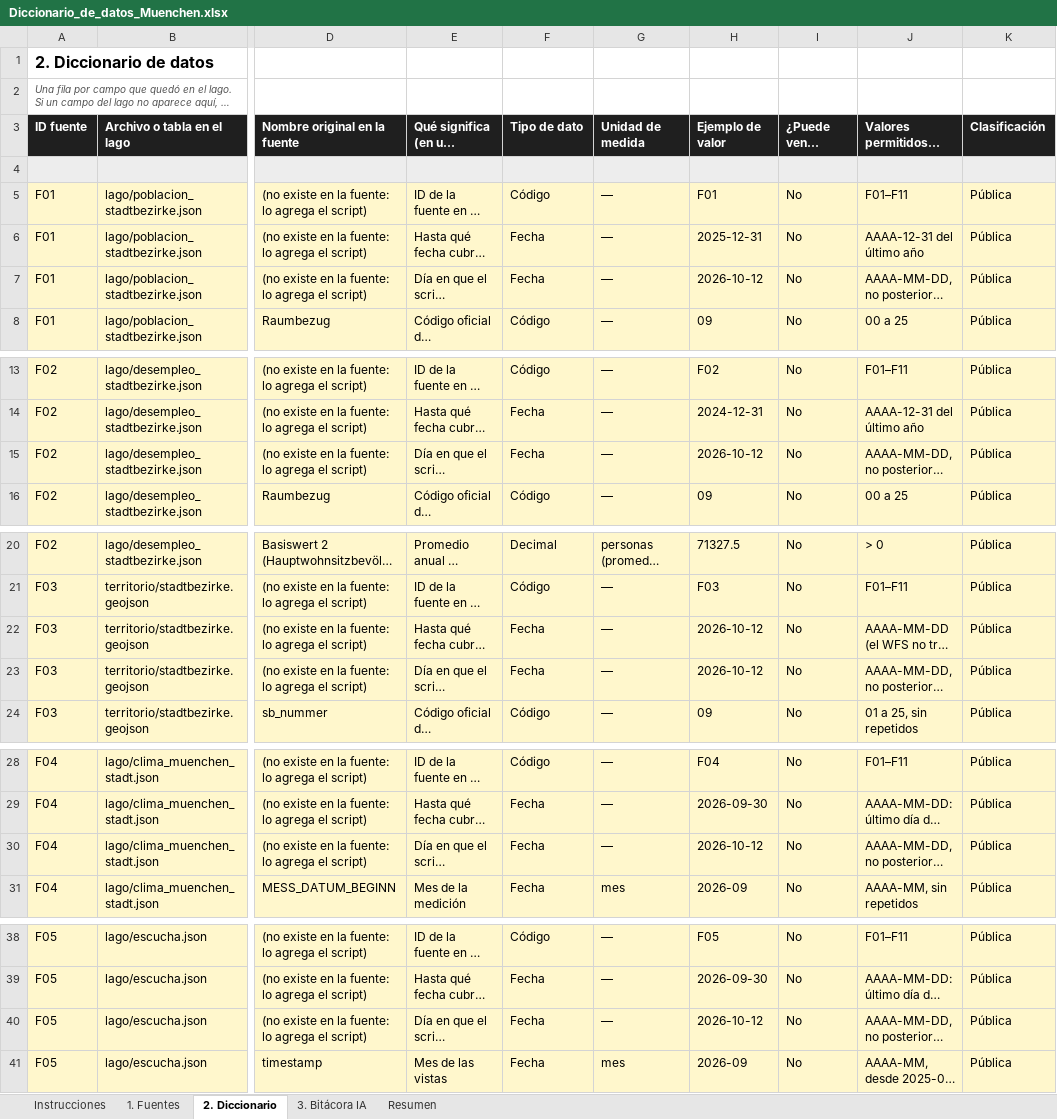
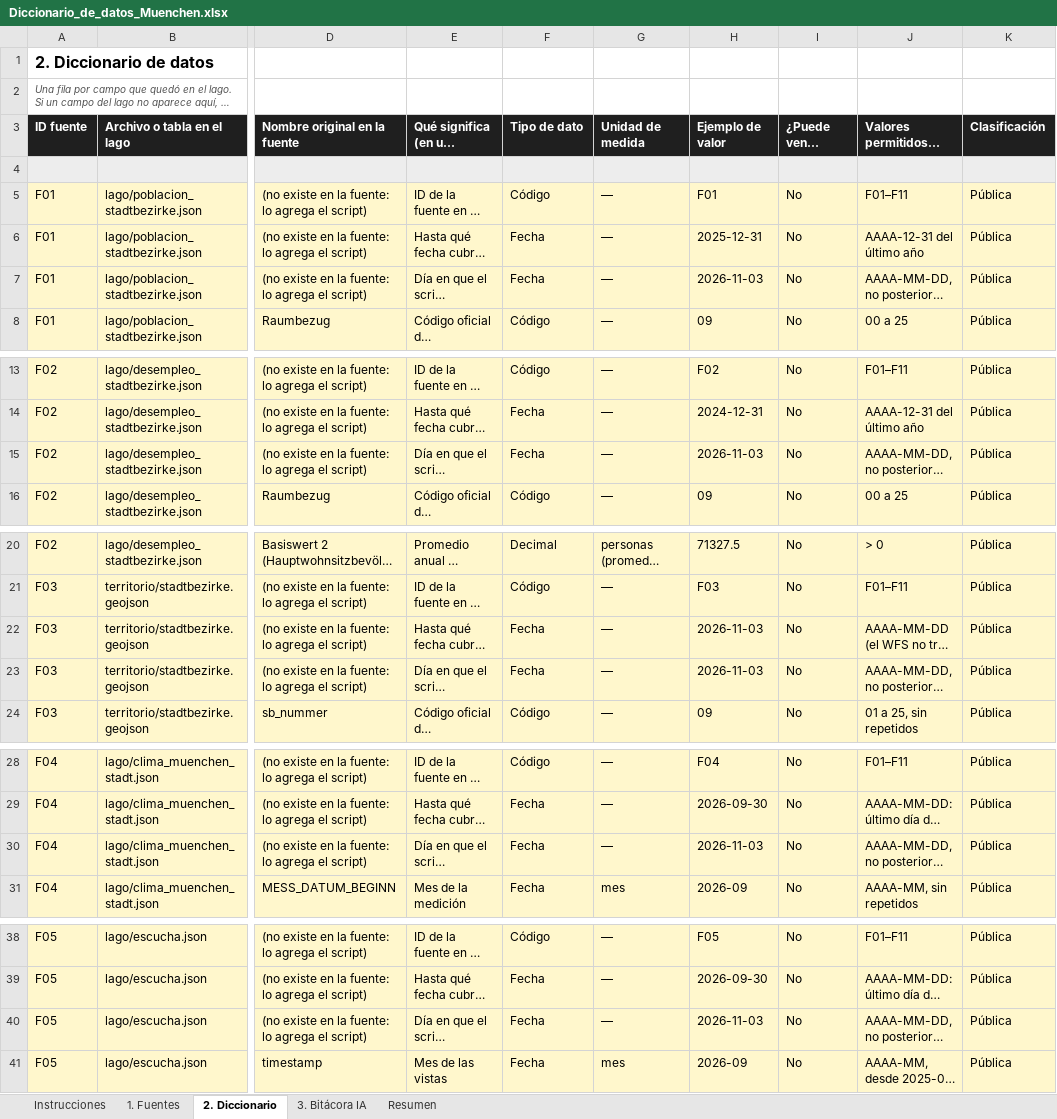
Before and after one commit to davidfra2/Proyecto_Gobernanza, an Excel workbook: catalogo/Diccionario_de_datos_Muenchen.xlsx, sheet 2. Diccionario, drawn as a sheet; only a part is shown, gaps mark what is left out; long unchanged cells end in …; values as stored, in another font and other column widths than the file's, no borders; the diff names each change by its address in the sheet, - before the commit and + after, or states it on an @@ line.

```diff
--- a/catalogo/Diccionario_de_datos_Muenchen.xlsx (sheet 2. Diccionario)
+++ b/catalogo/Diccionario_de_datos_Muenchen.xlsx (sheet 2. Diccionario)
-H7 (Ejemplo de valor): 2026-10-12
+H7 (Ejemplo de valor): 2026-11-03
-H15 (Ejemplo de valor): 2026-10-12
+H15 (Ejemplo de valor): 2026-11-03
-H22:H23 (Ejemplo de valor): 2026-10-12
+H22:H23 (Ejemplo de valor): 2026-11-03
-H30 (Ejemplo de valor): 2026-10-12
+H30 (Ejemplo de valor): 2026-11-03
-H40 (Ejemplo de valor): 2026-10-12
+H40 (Ejemplo de valor): 2026-11-03
```
Also changed, not shown: sheet Instrucciones, 5 other files.
